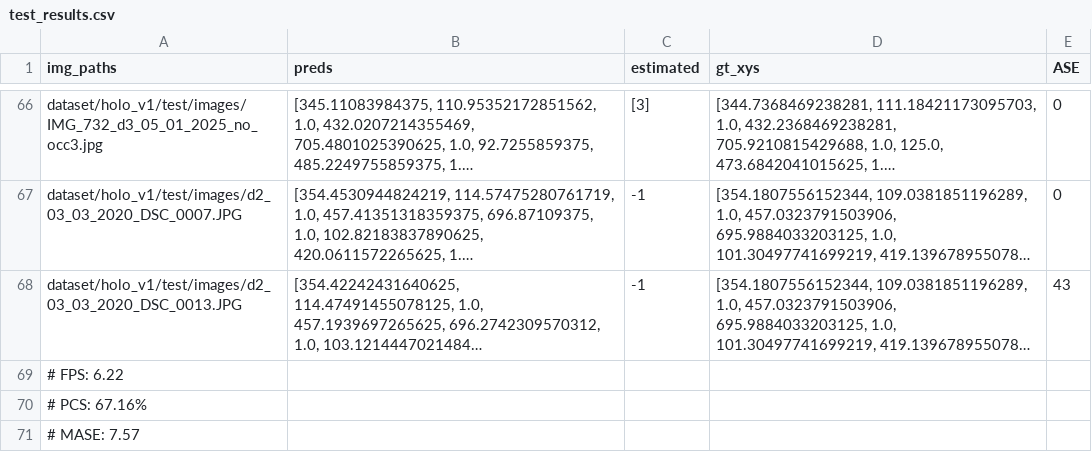
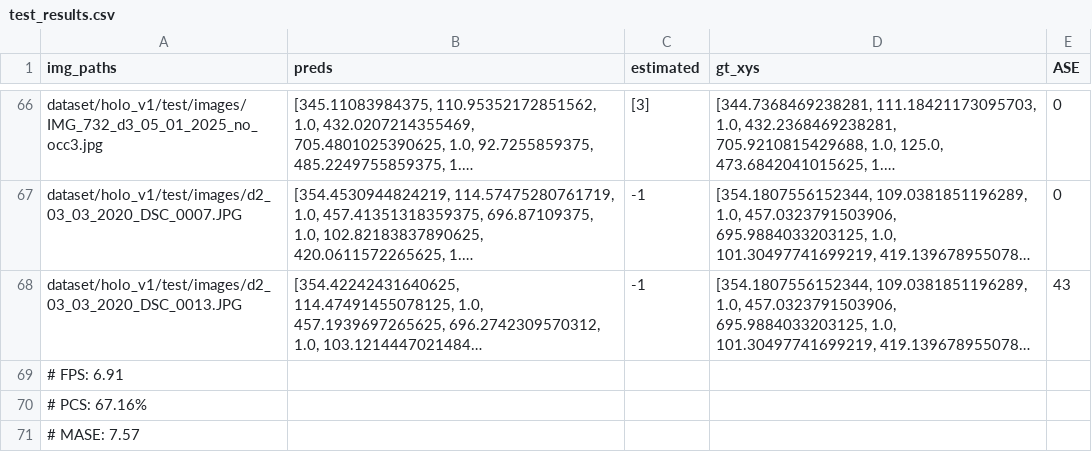
Before and after one commit to rg3rber/AnyDarts, a CSV file: run3/train/test_results.csv, drawn as a sheet; only a part is shown, gaps mark what is left out; long unchanged cells end in …; the diff names each change by its address in the sheet, - before the commit and + after, or states it on an @@ line.

Commit message:
update predictTest to allow custom test sets and add logs for my board only and run4

```diff
--- a/run3/train/test_results.csv
+++ b/run3/train/test_results.csv
-A69 (img_paths): # FPS: 6.22
+A69 (img_paths): # FPS: 6.91
```
Also changed, not shown: 7 other files.
